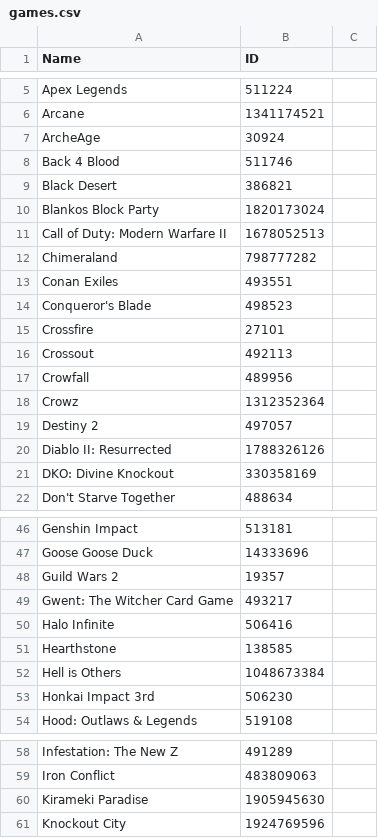
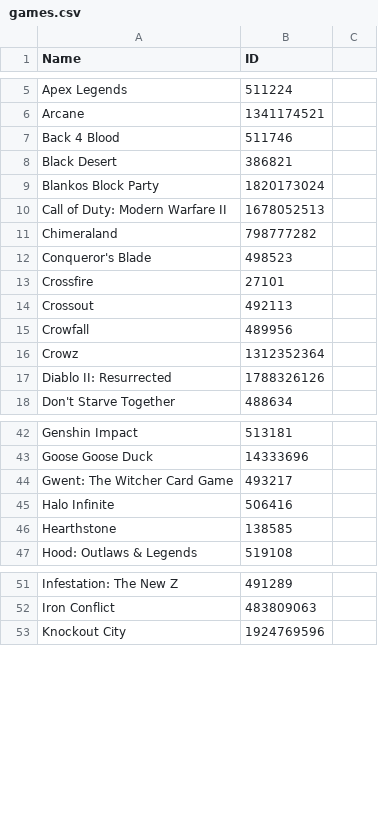
Before and after one commit to TychoTheTaco/Twitch-Drops-Bot, a CSV file: games.csv, drawn as a sheet; only a part is shown, gaps mark what is left out; removed rows and columns are numbered as before the commit, all else as after; the diff covers the shown part only; the diff names each change by its address in the sheet, - before the commit and + after, or states it on an @@ line.

```diff
--- a/games.csv
+++ b/games.csv
-row 7: ArcheAge | 30924
-row 13: Conan Exiles | 493551
-row 19: Destiny 2 | 497057
-row 21: DKO: Divine Knockout | 330358169
-row 48: Guild Wars 2 | 19357
-row 52: Hell is Others | 1048673384
-row 53: Honkai Impact 3rd | 506230
-row 60: Kirameki Paradise | 1905945630
```
Also changed, not shown: 1 added row, 13 removed rows and 1 moved row elsewhere in this file.
